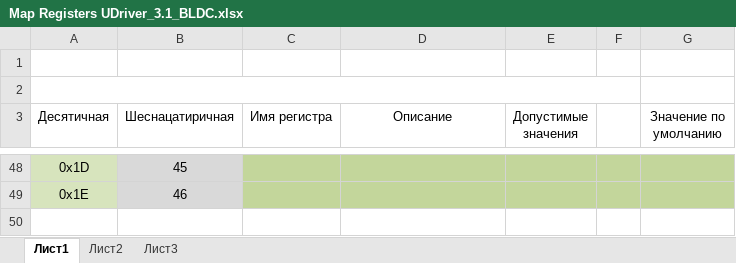
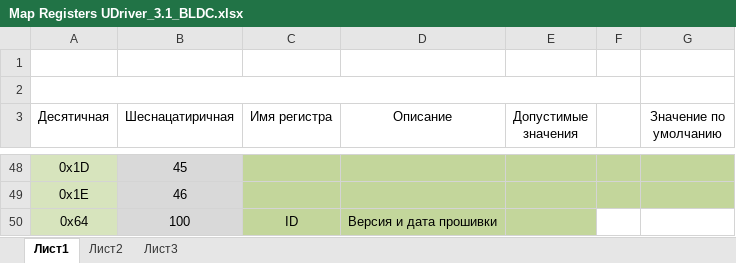
Before and after one commit to Sergey-V-Z/Universal_Driver, an Excel workbook: Universal_Driver_soft/UniversalDriver_v3.1_BLDC/Map Registers UDriver_3.1_BLDC.xlsx, sheet Лист1, drawn as a sheet; only a part is shown, gaps mark what is left out; values as stored, in another font and other column widths than the file's, no borders; the diff names each change by its address in the sheet, - before the commit and + after, or states it on an @@ line.

```diff
--- a/Universal_Driver_soft/UniversalDriver_v3.1_BLDC/Map Registers UDriver_3.1_BLDC.xlsx (sheet Лист1)
+++ b/Universal_Driver_soft/UniversalDriver_v3.1_BLDC/Map Registers UDriver_3.1_BLDC.xlsx (sheet Лист1)
+row 50: 0x64 | 100 | ID | Версия и дата прошивки
```
Also changed, not shown: 6 other files.
